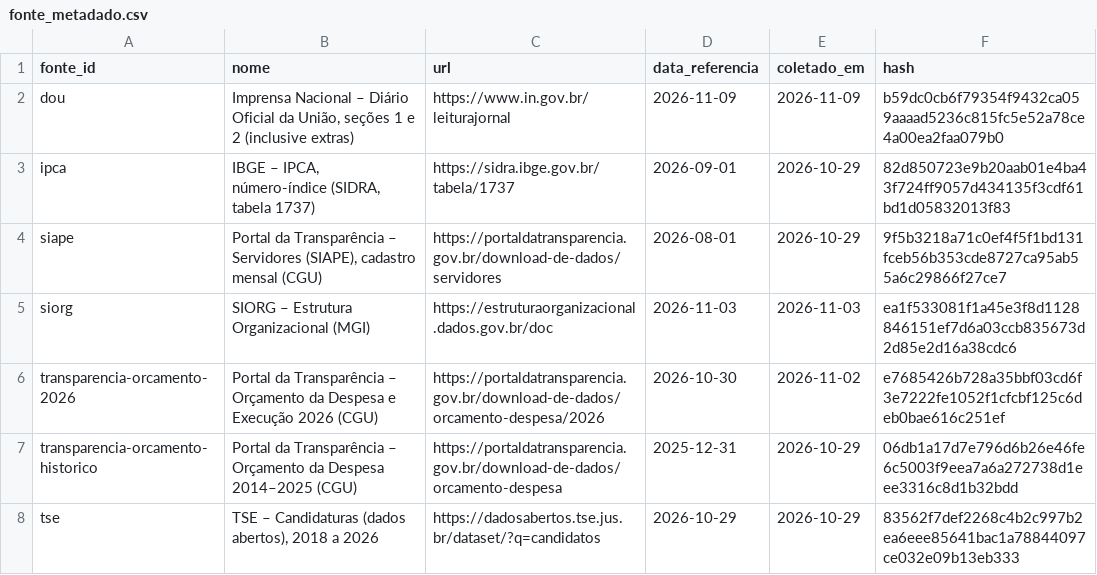
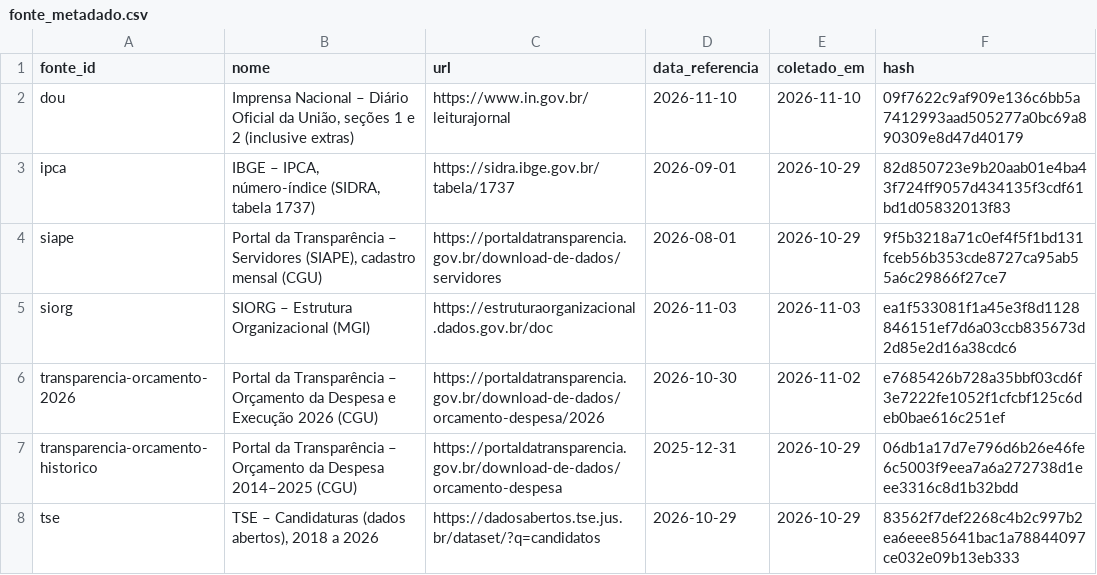
Before and after one commit to dpdanilo/painel-ministerios, a CSV file: data/normalizado/fonte_metadado.csv, drawn as a sheet.

```diff
--- a/data/normalizado/fonte_metadado.csv
+++ b/data/normalizado/fonte_metadado.csv
@@ -1,3 +1,3 @@
 fonte_id,nome,url,data_referencia,coletado_em,hash
-dou,"Imprensa Nacional – Diário Oficial da União, seções 1 e 2 (inclusive extras)",https://www.in.gov.br/leiturajornal,2026-11-09,2026-11-09,b59dc0cb6f79354f9432ca059aaaad5236c815fc5e52a78ce4a00ea2faa079b0
+dou,"Imprensa Nacional – Diário Oficial da União, seções 1 e 2 (inclusive extras)",https://www.in.gov.br/leiturajornal,2026-11-10,2026-11-10,09f7622c9af909e136c6bb5a7412993aad505277a0bc69a890309e8d47d40179
 ipca,"IBGE – IPCA, número-índice (SIDRA, tabela 1737)",https://sidra.ibge.gov.br/tabela/1737,2026-09-01,2026-10-29,82d850723e9b20aab01e4ba43f724ff9057d434135f3cdf61bd1d05832013f83
```
